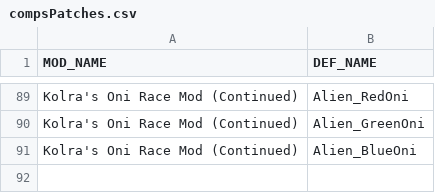
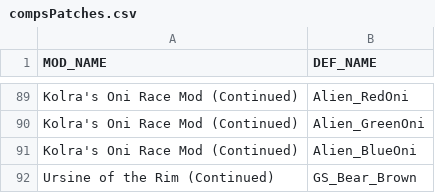
Before and after one commit to Niwatori401/RimRound, a CSV file: 1.4/Patches/PatchMaker/compsPatches.csv, drawn as a sheet; only a part is shown, gaps mark what is left out; the diff names each change by its address in the sheet, - before the commit and + after, or states it on an @@ line.

```diff
--- a/1.4/Patches/PatchMaker/compsPatches.csv
+++ b/1.4/Patches/PatchMaker/compsPatches.csv
+row 92: Ursine of the Rim (Continued) | GS_Bear_Brown
```
Also changed, not shown: 31 other files.
